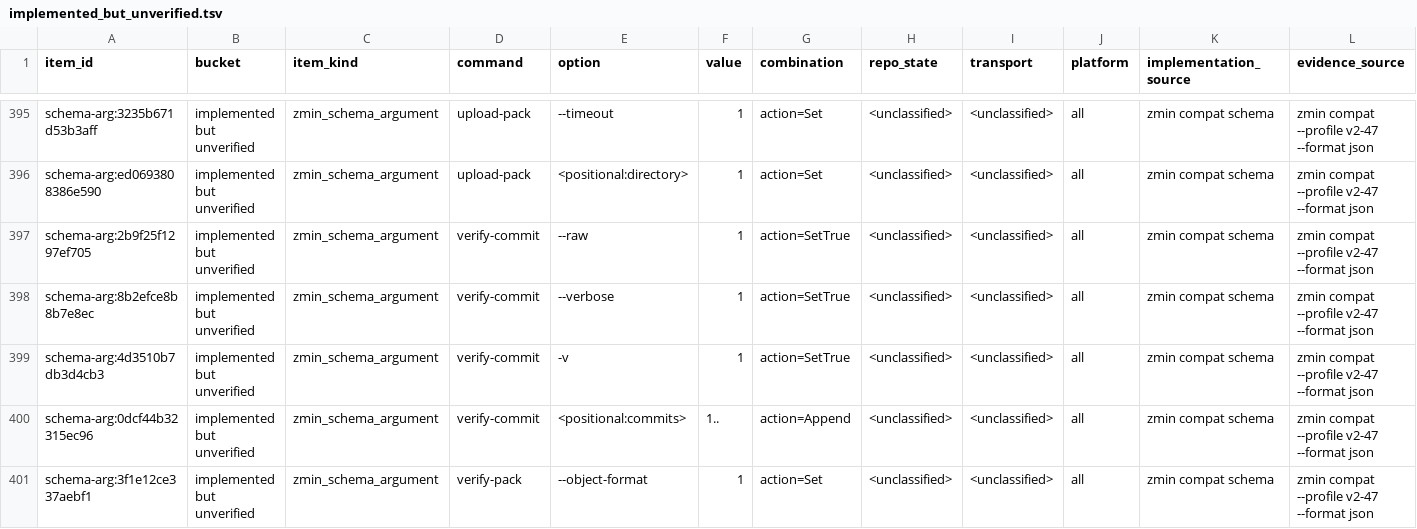
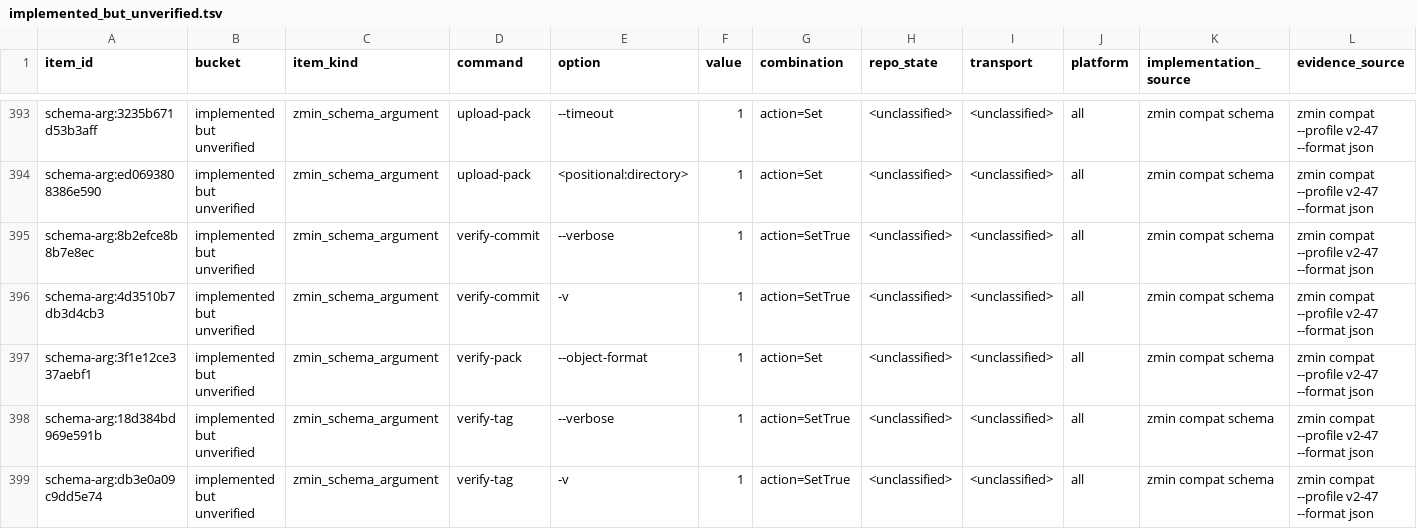
Before and after one commit to dschewchenko/zmin, a TSV file: docs/cli/census/implemented_but_unverified.tsv, drawn as a sheet; only a part is shown, gaps mark what is left out; the shorter side is filled out with more unchanged rows; rows hold the shown columns only; the diff covers the shown part only; the diff names each change by its address in the sheet, - before the commit and + after, or states it on an @@ line.

Commit message:
test: add verify and pack-redundant oracle rows

```diff
--- a/docs/cli/census/implemented_but_unverified.tsv
+++ b/docs/cli/census/implemented_but_unverified.tsv
-row 397: schema-arg:2b9f25f1297ef705 | implemented but unverified | zmin_schema_argument | verify-commit | --raw | 1 | action=SetTrue | <unclassified> | <unclassified> | all | zmin compat schema | zmin compat --profile v2-47 --format json
-row 400: schema-arg:0dcf44b32315ec96 | implemented but unverified | zmin_schema_argument | verify-commit | <positional:commits> | 1.. | action=Append | <unclassified> | <unclassified> | all | zmin compat schema | zmin compat --profile v2-47 --format json
```
Also changed, not shown: 4 removed rows elsewhere in this file, docs/cli/census/summary.tsv, 6 other files.
